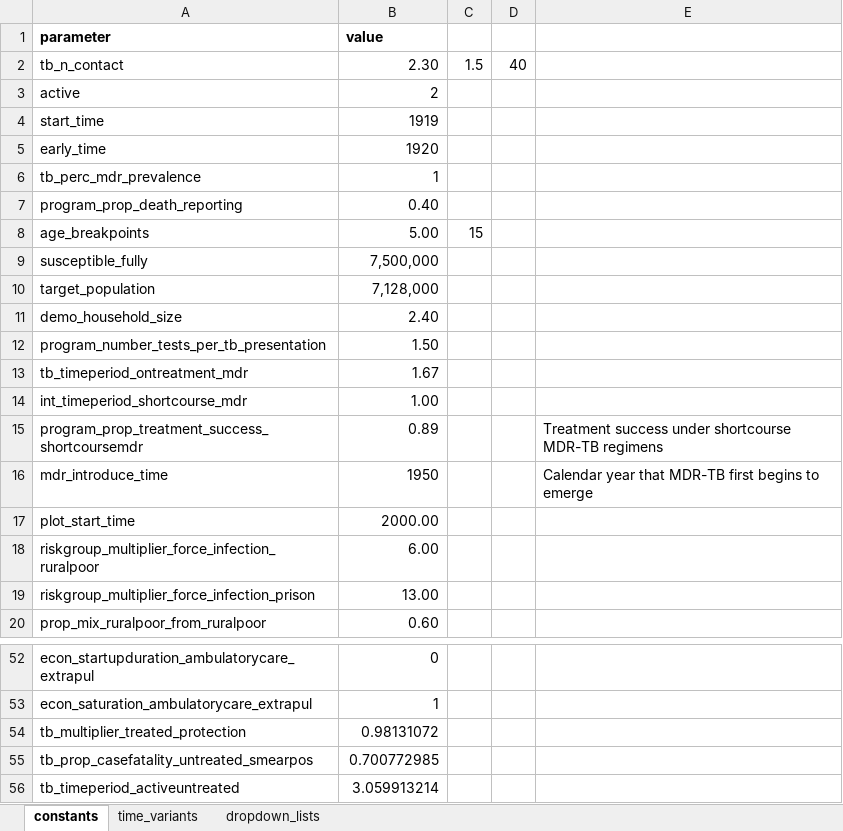
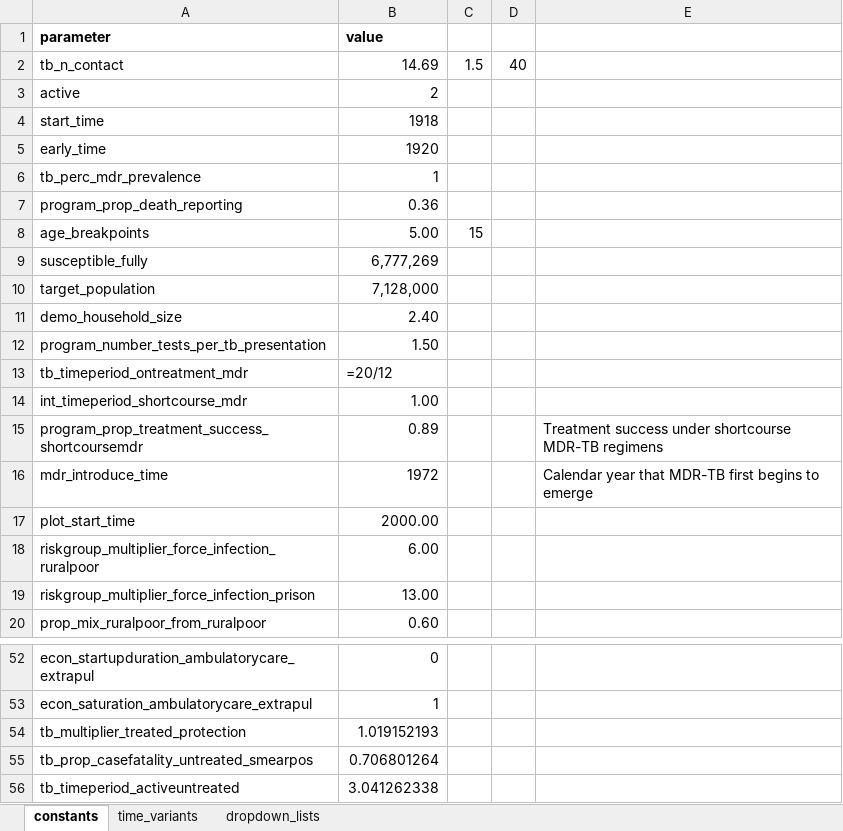
Before and after one commit to monash-emu/AuTuMN, an Excel workbook: autumn/xls/data_bulgaria.xlsx, sheet constants, drawn as a sheet; only a part is shown, gaps mark what is left out; values as stored, in another font and other column widths than the file's, no borders; formulas without a stored value are shown as written; the diff covers the shown part only; the diff names each change by its address in the sheet, - before the commit and + after, or states it on an @@ line.

Commit message:
New 'manual' calibration for Bulgaria

```diff
--- a/autumn/xls/data_bulgaria.xlsx (sheet constants)
+++ b/autumn/xls/data_bulgaria.xlsx (sheet constants)
-B2 (value): 2.30
+B2 (value): 14.69
-B4 (value): 1919
+B4 (value): 1918
-B7 (value): 0.40
+B7 (value): 0.36
-B9 (value): 7,500,000
+B9 (value): 6,777,269
-B13 (value): 1.67
+B13 (value): =20/12
-B16 (value): 1950
+B16 (value): 1972
-B54 (value): 0.98131072
+B54 (value): 1.019152193
-B55 (value): 0.700772985
+B55 (value): 0.706801264
-B56 (value): 3.059913214
+B56 (value): 3.041262338
```
Also changed, not shown: 2 edited cells elsewhere in this sheet, sheet time_variants.
